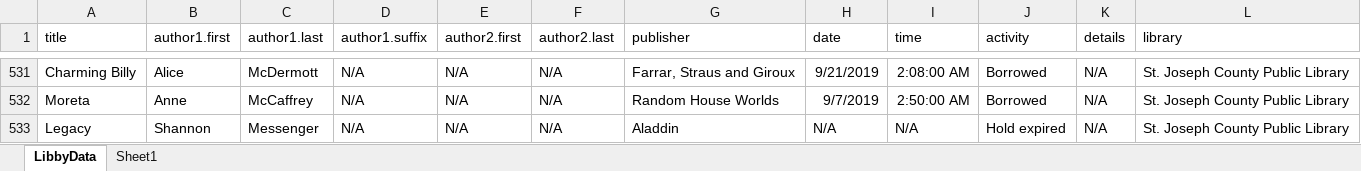
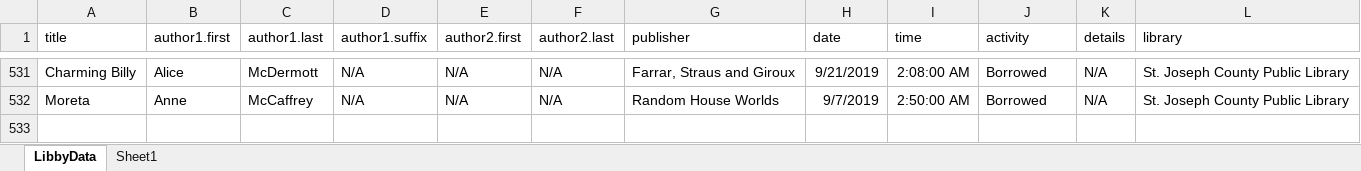
Before and after one commit to acavender/libbydata, an Excel workbook: LibbyData.xlsx, sheet LibbyData, drawn as a sheet; only a part is shown, gaps mark what is left out; values as stored, in another font and other column widths than the file's, no borders; table styles not drawn; the diff names each change by its address in the sheet, - before the commit and + after, or states it on an @@ line.

Commit message:
Remove bad data point

```diff
--- a/LibbyData.xlsx (sheet LibbyData)
+++ b/LibbyData.xlsx (sheet LibbyData)
-row 533: Legacy | Shannon | Messenger | N/A | N/A | N/A | Aladdin | N/A | N/A | Hold expired | N/A | St. Joseph County Public Library
```
